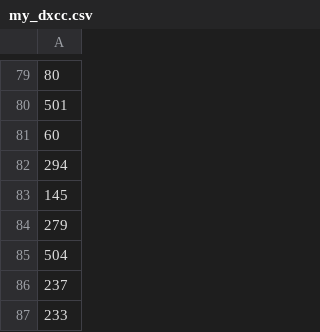
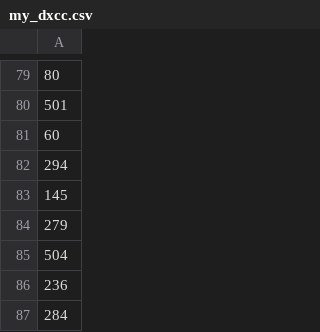
Before and after one commit to zimolzak/allhams, a CSV file: dxcc/my_dxcc.csv, drawn as a sheet; only a part is shown, gaps mark what is left out; the diff names each change by its address in the sheet, - before the commit and + after, or states it on an @@ line.

Commit message:
whoops, wrong codes

```diff
--- a/dxcc/my_dxcc.csv
+++ b/dxcc/my_dxcc.csv
-A86: 237
+A86: 236
-A87: 233
+A87: 284
```
